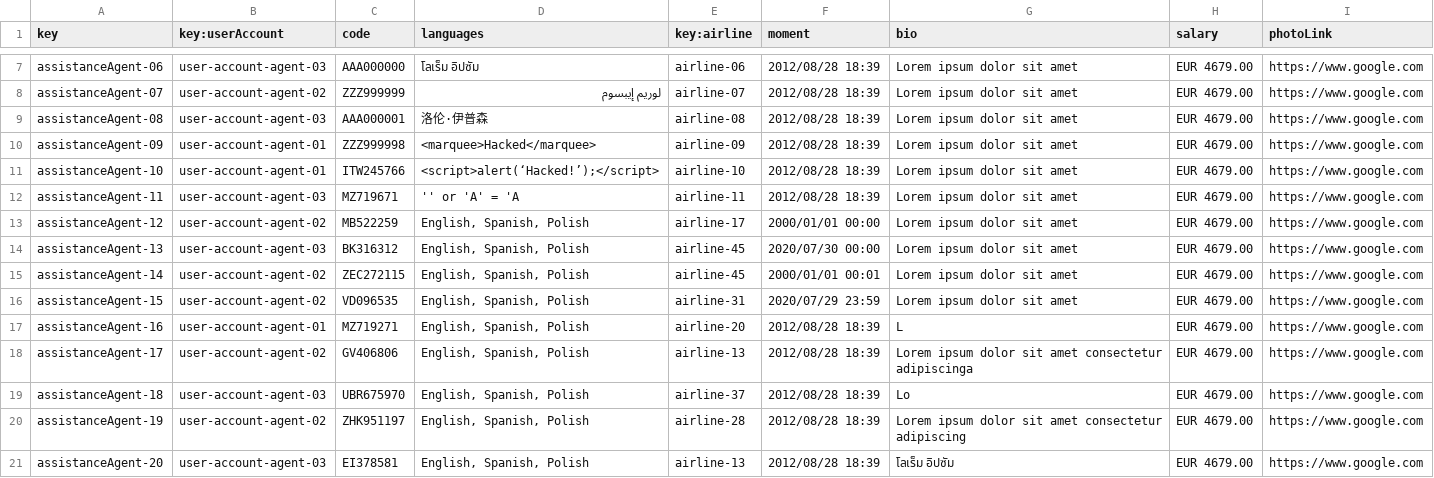
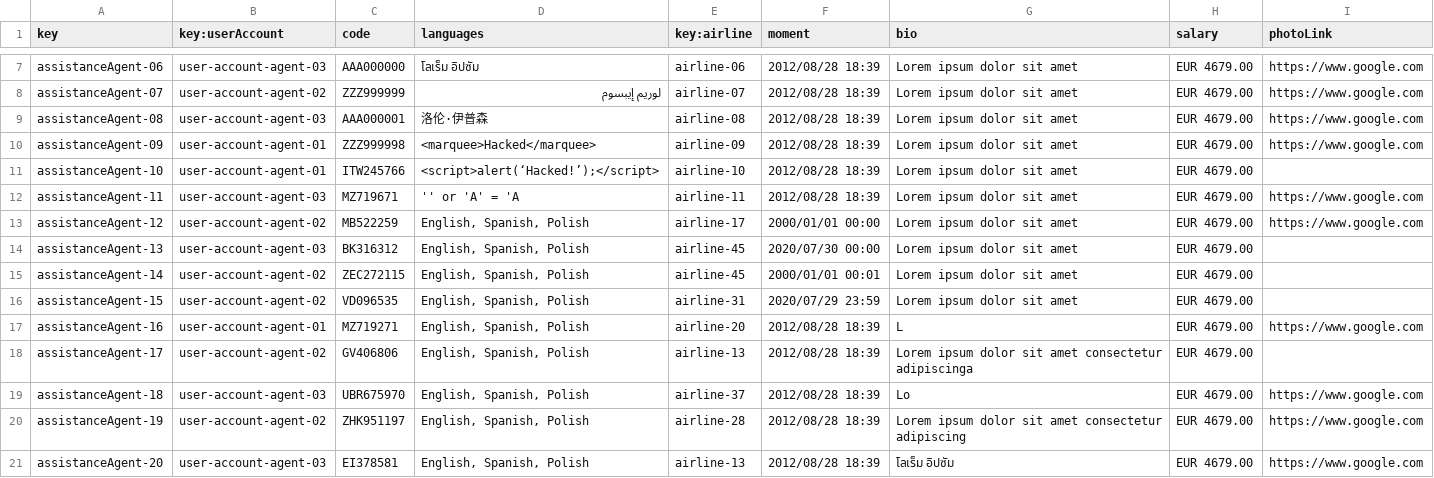
Before and after one commit to agudevbon/Acme-ANS-D03, a CSV file: src/main/resources/WEB-INF/data/sample/assistanceAgent.csv, drawn as a sheet; only a part is shown, gaps mark what is left out; the diff covers the shown part only.

Commit message:
Fix AssistanceAgent Sample Data (removed invalid email)

```diff
--- a/src/main/resources/WEB-INF/data/sample/assistanceAgent.csv
+++ b/src/main/resources/WEB-INF/data/sample/assistanceAgent.csv
@@ -10,10 +10,10 @@ assistanceAgent-08,user-account-agent-03,AAA000001,洛伦·伊普森,airline-08,
 assistanceAgent-09,user-account-agent-01,ZZZ999998,<marquee>Hacked</marquee>,airline-09,2012/08/28 18:39,Lorem ipsum dolor sit amet,EUR 4679.00,https://www.google.com
-assistanceAgent-10,user-account-agent-01,ITW245766,<script>alert(‘Hacked!’);</script>,airline-10,2012/08/28 18:39,Lorem ipsum dolor sit amet,EUR 4679.00,https://www.google.com
+assistanceAgent-10,user-account-agent-01,ITW245766,<script>alert(‘Hacked!’);</script>,airline-10,2012/08/28 18:39,Lorem ipsum dolor sit amet,EUR 4679.00,
 assistanceAgent-11,user-account-agent-03,MZ719671,'' or 'A' = 'A,airline-11,2012/08/28 18:39,Lorem ipsum dolor sit amet,EUR 4679.00,https://www.google.com
 assistanceAgent-12,user-account-agent-02,MB522259,"English, Spanish, Polish",airline-17,2000/01/01 00:00,Lorem ipsum dolor sit amet,EUR 4679.00,https://www.google.com
-assistanceAgent-13,user-account-agent-03,BK316312,"English, Spanish, Polish",airline-45,2020/07/30 00:00,Lorem ipsum dolor sit amet,EUR 4679.00,https://www.google.com
-assistanceAgent-14,user-account-agent-02,ZEC272115,"English, Spanish, Polish",airline-45,2000/01/01 00:01,Lorem ipsum dolor sit amet,EUR 4679.00,https://www.google.com
-assistanceAgent-15,user-account-agent-02,VD096535,"English, Spanish, Polish",airline-31,2020/07/29 23:59,Lorem ipsum dolor sit amet,EUR 4679.00,https://www.google.com
+assistanceAgent-13,user-account-agent-03,BK316312,"English, Spanish, Polish",airline-45,2020/07/30 00:00,Lorem ipsum dolor sit amet,EUR 4679.00,
+assistanceAgent-14,user-account-agent-02,ZEC272115,"English, Spanish, Polish",airline-45,2000/01/01 00:01,Lorem ipsum dolor sit amet,EUR 4679.00,
+assistanceAgent-15,user-account-agent-02,VD096535,"English, Spanish, Polish",airline-31,2020/07/29 23:59,Lorem ipsum dolor sit amet,EUR 4679.00,
 assistanceAgent-16,user-account-agent-01,MZ719271,"English, Spanish, Polish",airline-20,2012/08/28 18:39,L,EUR 4679.00,https://www.google.com
-assistanceAgent-17,user-account-agent-02,GV406806,"English, Spanish, Polish",airline-13,2012/08/28 18:39,Lorem ipsum dolor sit amet consectetur adipiscinga,EUR 4679.00,https://www.google.com
+assistanceAgent-17,user-account-agent-02,GV406806,"English, Spanish, Polish",airline-13,2012/08/28 18:39,Lorem ipsum dolor sit amet consectetur adipiscinga,EUR 4679.00,
 assistanceAgent-18,user-account-agent-03,UBR675970,"English, Spanish, Polish",airline-37,2012/08/28 18:39,Lo,EUR 4679.00,https://www.google.com
```
Also changed, not shown: 6 edited cells elsewhere in this file.
